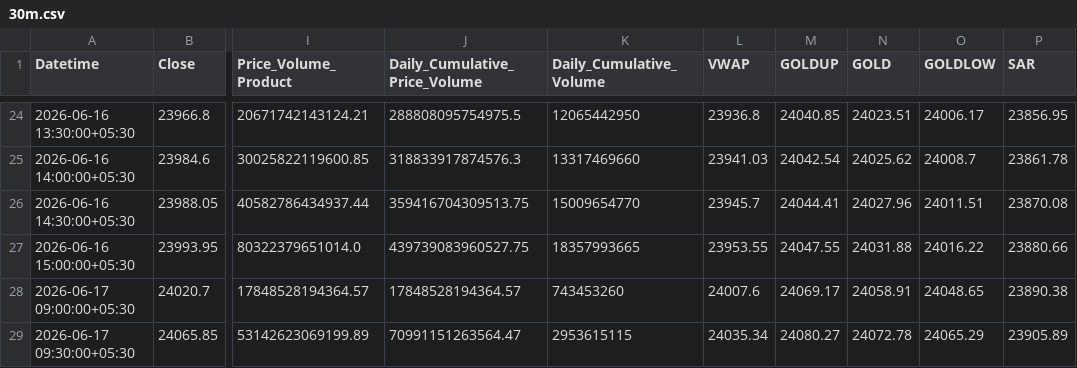
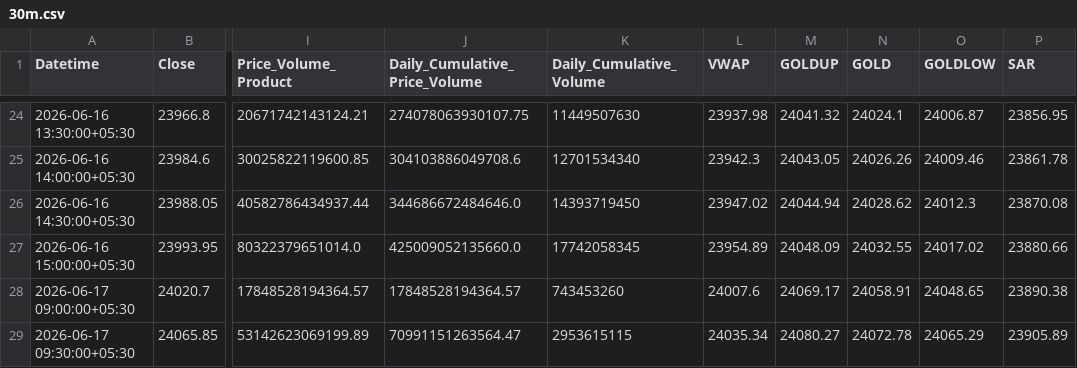
Before and after one commit to rahuljoshin/TradingBOT, a CSV file: 30m.csv, drawn as a sheet; only a part is shown, gaps mark what is left out; the diff covers the shown part only; the diff names each change by its address in the sheet, - before the commit and + after, or states it on an @@ line.

```diff
--- a/30m.csv
+++ b/30m.csv
-J24 (Daily_Cumulative_Price_Volume): 288808095754975.5
+J24 (Daily_Cumulative_Price_Volume): 274078063930107.75
-K24 (Daily_Cumulative_Volume): 12065442950
+K24 (Daily_Cumulative_Volume): 11449507630
-L24 (VWAP): 23936.8
+L24 (VWAP): 23937.98
-M24 (GOLDUP): 24040.85
+M24 (GOLDUP): 24041.32
-N24 (GOLD): 24023.51
+N24 (GOLD): 24024.1
-O24 (GOLDLOW): 24006.17
+O24 (GOLDLOW): 24006.87
-J25 (Daily_Cumulative_Price_Volume): 318833917874576.3
+J25 (Daily_Cumulative_Price_Volume): 304103886049708.6
-K25 (Daily_Cumulative_Volume): 13317469660
+K25 (Daily_Cumulative_Volume): 12701534340
-L25 (VWAP): 23941.03
+L25 (VWAP): 23942.3
-M25 (GOLDUP): 24042.54
+M25 (GOLDUP): 24043.05
-N25 (GOLD): 24025.62
+N25 (GOLD): 24026.26
-O25 (GOLDLOW): 24008.7
+O25 (GOLDLOW): 24009.46
-J26 (Daily_Cumulative_Price_Volume): 359416704309513.75
+J26 (Daily_Cumulative_Price_Volume): 344686672484646.0
-K26 (Daily_Cumulative_Volume): 15009654770
+K26 (Daily_Cumulative_Volume): 14393719450
-L26 (VWAP): 23945.7
+L26 (VWAP): 23947.02
-M26 (GOLDUP): 24044.41
+M26 (GOLDUP): 24044.94
-N26 (GOLD): 24027.96
+N26 (GOLD): 24028.62
-O26 (GOLDLOW): 24011.51
+O26 (GOLDLOW): 24012.3
-J27 (Daily_Cumulative_Price_Volume): 439739083960527.75
+J27 (Daily_Cumulative_Price_Volume): 425009052135660.0
-K27 (Daily_Cumulative_Volume): 18357993665
+K27 (Daily_Cumulative_Volume): 17742058345
-L27 (VWAP): 23953.55
+L27 (VWAP): 23954.89
-M27 (GOLDUP): 24047.55
+M27 (GOLDUP): 24048.09
-N27 (GOLD): 24031.88
+N27 (GOLD): 24032.55
-O27 (GOLDLOW): 24016.22
+O27 (GOLDLOW): 24017.02
```
Also changed, not shown: 89 edited cells elsewhere in this file, 15m.csv, 1d.csv, 3 other files.
